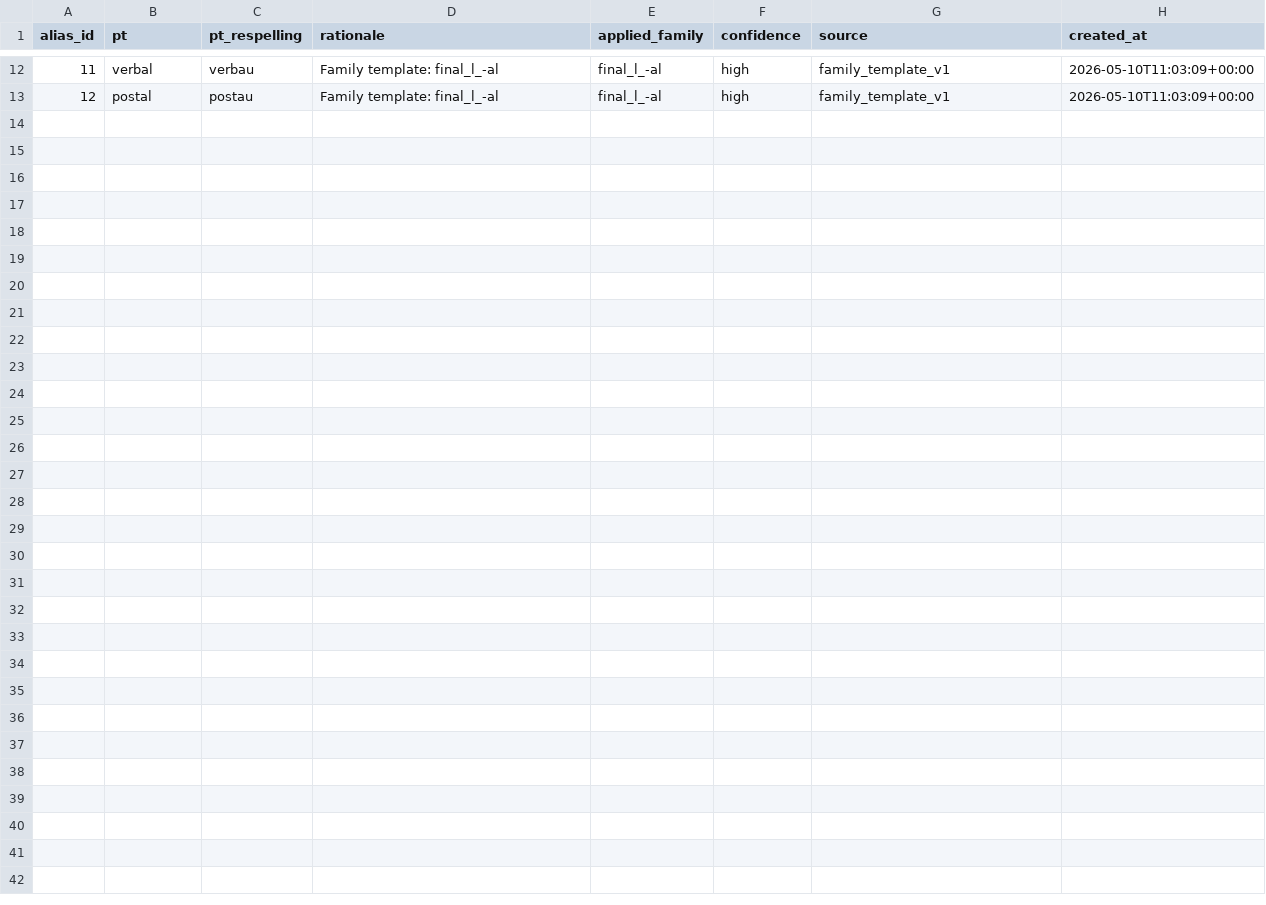
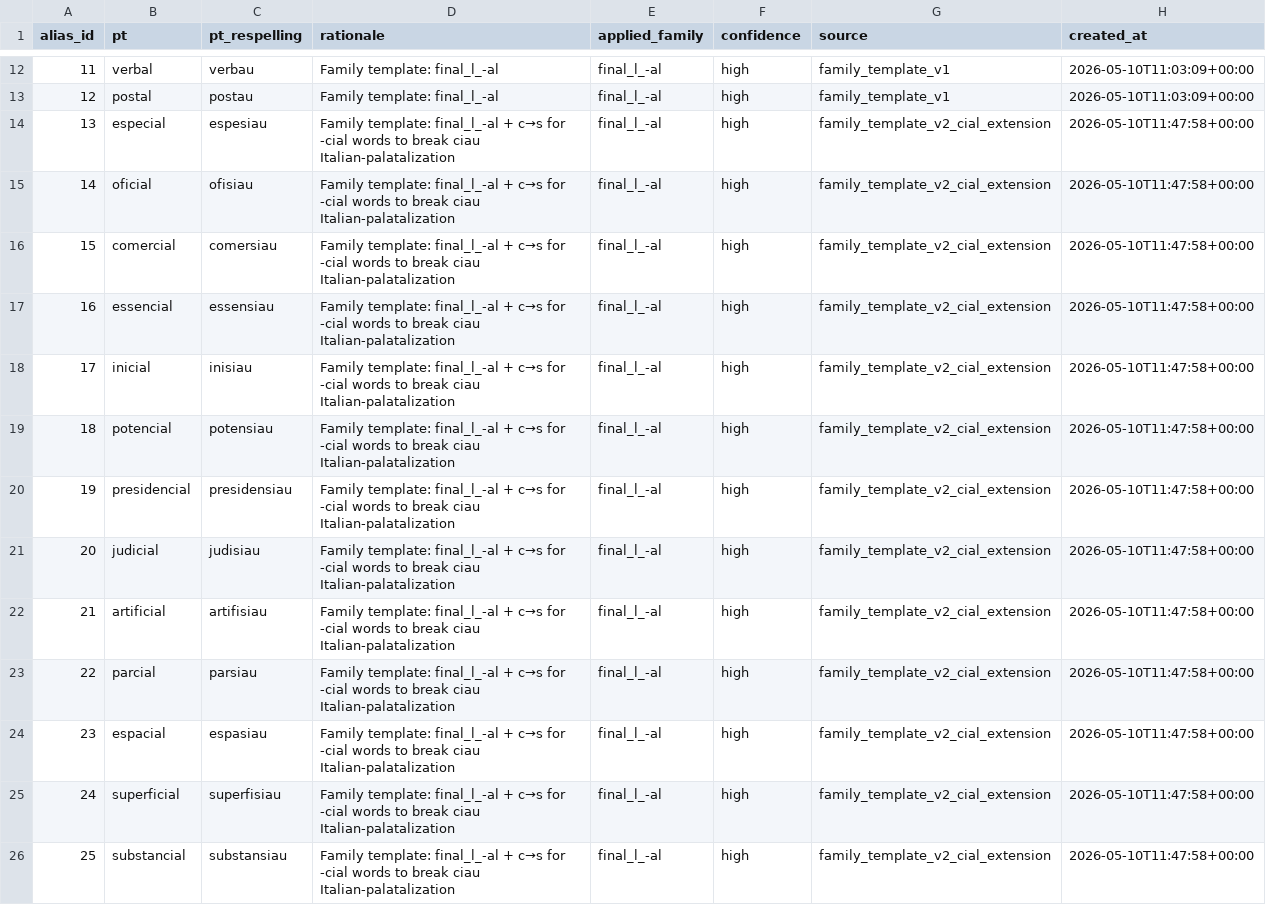
Before and after one commit to GregorGk/anki-mastery, a TSV file: data/_pronunciation_aliases.tsv, drawn as a sheet; only a part is shown, gaps mark what is left out; the diff names each change by its address in the sheet, - before the commit and + after, or states it on an @@ line.

Commit message:
Stage 8: pre-emptive -cial extension (13 new aliases, dict v3)
User flagged the systemic concern: many BP adjectives end in -cial
and would all hit the same 'ciau Italian-palatalization' issue if
aliased with the original -al template. Corpus scan found 16 senses
ending in -cial; 3 were already fixed via dict v2 (policial × 2 +
social), 13 remained unfixed.

Pattern applied (c→s + final l→u, breaking the 'ciau' cluster):
  especial      → espesiau
  oficial       → ofisiau
  comercial     → comersiau
  essencial     → essensiau
  inicial       → inisiau
  potencial     → potensiau
  presidencial  → presidensiau
  judicial      → judisiau
  artificial    → artifisiau
  parcial       → parsiau
  espacial      → espasiau
  superficial   → superfisiau
  substancial   → substansiau

Aliases TSV: 12 → 25 rules. Applications TSV: 14 → 27.
Source tag for the new entries: 'family_template_v2_cial_extension'.

Dict v3 uploaded to ElevenLabs (replaces v2 as active):
  id=emXSxEJdhfO30tHAEEnG
  version=ySiVWtiQMcQJTffXEOtb
  rule_count=25

Surgical re-render of 13 word clips via stage_6.run with
sense_id_filter and dict v3 locator. All 13 PASS biased ASR
(sim=1.00). Manifest: 11,450 / 11,450 uploaded. The 13 senses now
at filename version v2 with alias_applied=true tagged.

Cost: ~$0.10 ElevenLabs + $0 ASR. Wall: ~30 sec.

Note: these 13 senses were NOT in the user's confirmed-mispronounced
list (they weren't in the calibration sample). The audio judge had
labeled their original v1 as bp_ok. Pre-emptive extension is a
forward-looking fix to ensure consistency across the -cial family
in case the user listens later. v1 R2 objects remain untouched at
their original paths; reverting any specific clip is a manifest URL
update if needed.

```diff
--- a/data/_pronunciation_aliases.tsv
+++ b/data/_pronunciation_aliases.tsv
+row 14: 13 | especial | espesiau | Family template: final_l_-al + c→s for -cial words to break ciau Italian-palatalization | final_l_-al | high | family_template_v2_cial_extension | 2026-05-10T11:47:58+00:00
+row 15: 14 | oficial | ofisiau | Family template: final_l_-al + c→s for -cial words to break ciau Italian-palatalization | final_l_-al | high | family_template_v2_cial_extension | 2026-05-10T11:47:58+00:00
+row 16: 15 | comercial | comersiau | Family template: final_l_-al + c→s for -cial words to break ciau Italian-palatalization | final_l_-al | high | family_template_v2_cial_extension | 2026-05-10T11:47:58+00:00
+row 17: 16 | essencial | essensiau | Family template: final_l_-al + c→s for -cial words to break ciau Italian-palatalization | final_l_-al | high | family_template_v2_cial_extension | 2026-05-10T11:47:58+00:00
+row 18: 17 | inicial | inisiau | Family template: final_l_-al + c→s for -cial words to break ciau Italian-palatalization | final_l_-al | high | family_template_v2_cial_extension | 2026-05-10T11:47:58+00:00
+row 19: 18 | potencial | potensiau | Family template: final_l_-al + c→s for -cial words to break ciau Italian-palatalization | final_l_-al | high | family_template_v2_cial_extension | 2026-05-10T11:47:58+00:00
+row 20: 19 | presidencial | presidensiau | Family template: final_l_-al + c→s for -cial words to break ciau Italian-palatalization | final_l_-al | high | family_template_v2_cial_extension | 2026-05-10T11:47:58+00:00
+row 21: 20 | judicial | judisiau | Family template: final_l_-al + c→s for -cial words to break ciau Italian-palatalization | final_l_-al | high | family_template_v2_cial_extension | 2026-05-10T11:47:58+00:00
+row 22: 21 | artificial | artifisiau | Family template: final_l_-al + c→s for -cial words to break ciau Italian-palatalization | final_l_-al | high | family_template_v2_cial_extension | 2026-05-10T11:47:58+00:00
+row 23: 22 | parcial | parsiau | Family template: final_l_-al + c→s for -cial words to break ciau Italian-palatalization | final_l_-al | high | family_template_v2_cial_extension | 2026-05-10T11:47:58+00:00
+row 24: 23 | espacial | espasiau | Family template: final_l_-al + c→s for -cial words to break ciau Italian-palatalization | final_l_-al | high | family_template_v2_cial_extension | 2026-05-10T11:47:58+00:00
+row 25: 24 | superficial | superfisiau | Family template: final_l_-al + c→s for -cial words to break ciau Italian-palatalization | final_l_-al | high | family_template_v2_cial_extension | 2026-05-10T11:47:58+00:00
+row 26: 25 | substancial | substansiau | Family template: final_l_-al + c→s for -cial words to break ciau Italian-palatalization | final_l_-al | high | family_template_v2_cial_extension | 2026-05-10T11:47:58+00:00
```
Also changed, not shown: data/_audio_dictionary_meta.tsv, data/_pronunciation_alias_applications.tsv, 2 other files.
